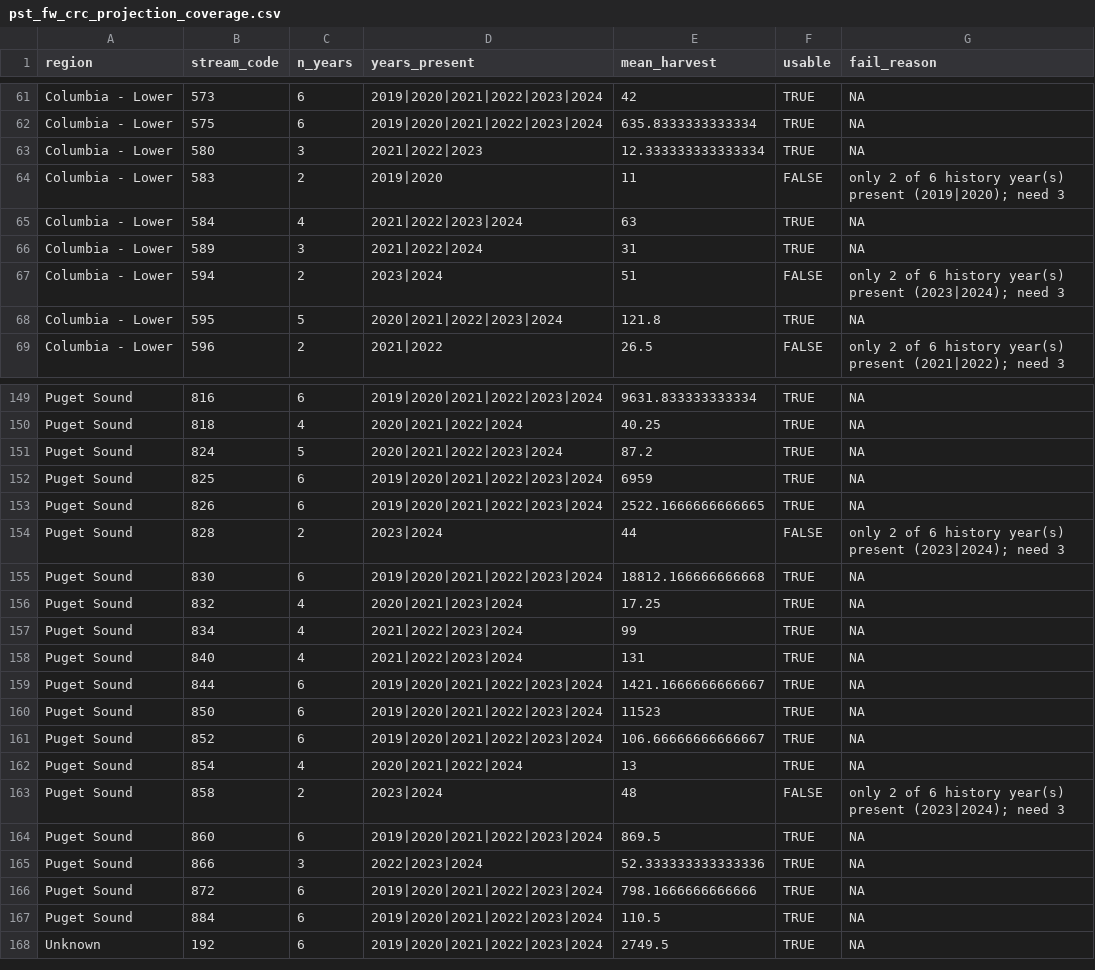
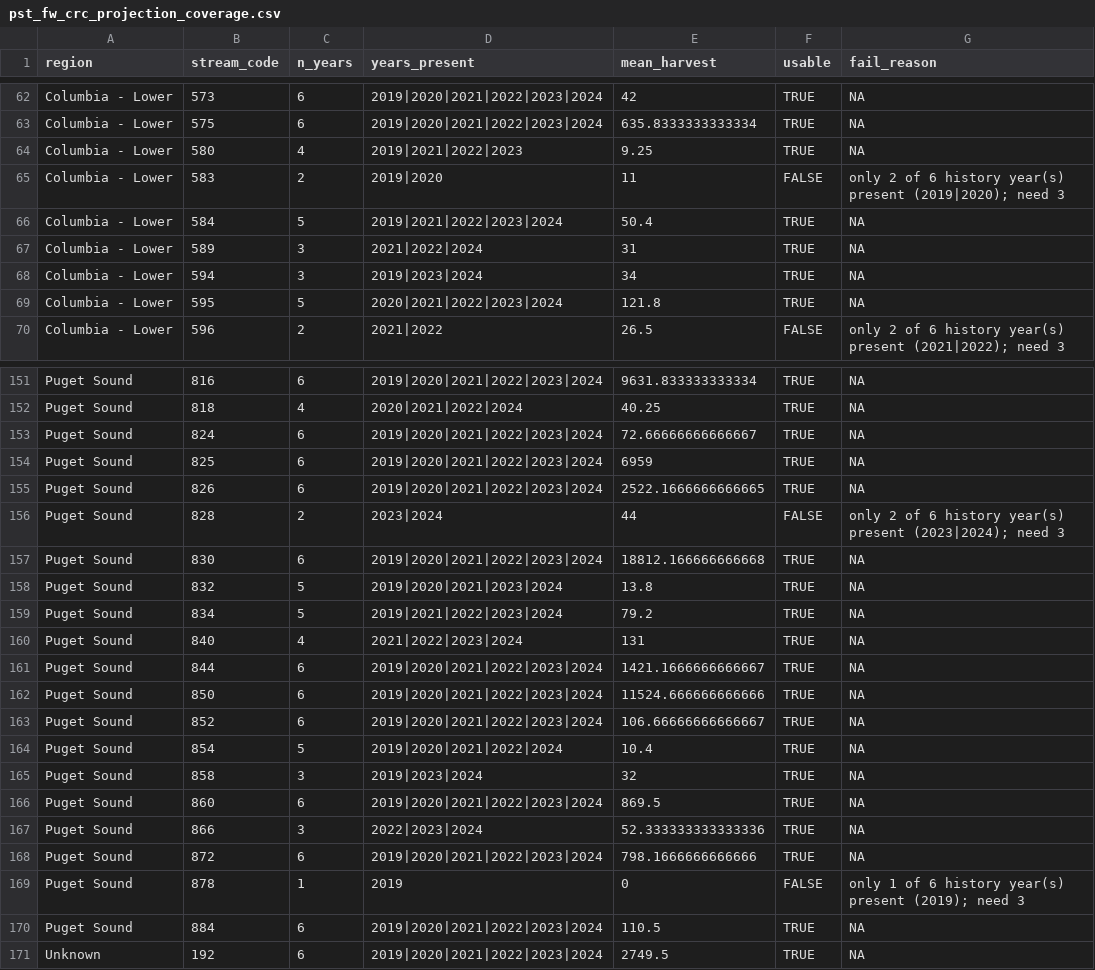
Before and after one commit to dfw-wa/CreelEstimates, a CSV file: analysis/pst/outputs/pst_fw_crc_projection_coverage.csv, drawn as a sheet; only a part is shown, gaps mark what is left out; the diff covers the shown part only.

```diff
--- a/analysis/pst/outputs/pst_fw_crc_projection_coverage.csv
+++ b/analysis/pst/outputs/pst_fw_crc_projection_coverage.csv
@@ -62,7 +63,7 @@ Columbia - Lower,573,6,2019|2020|2021|2022|2023|2024,42,TRUE,NA
 Columbia - Lower,575,6,2019|2020|2021|2022|2023|2024,635.8333333333334,TRUE,NA
-Columbia - Lower,580,3,2021|2022|2023,12.333333333333334,TRUE,NA
+Columbia - Lower,580,4,2019|2021|2022|2023,9.25,TRUE,NA
 Columbia - Lower,583,2,2019|2020,11,FALSE,only 2 of 6 history year(s) present (2019|2020); need 3
-Columbia - Lower,584,4,2021|2022|2023|2024,63,TRUE,NA
+Columbia - Lower,584,5,2019|2021|2022|2023|2024,50.4,TRUE,NA
 Columbia - Lower,589,3,2021|2022|2024,31,TRUE,NA
-Columbia - Lower,594,2,2023|2024,51,FALSE,only 2 of 6 history year(s) present (2023|2024); need 3
+Columbia - Lower,594,3,2019|2023|2024,34,TRUE,NA
 Columbia - Lower,595,5,2020|2021|2022|2023|2024,121.8,TRUE,NA
@@ -150,3 +152,3 @@ Puget Sound,816,6,2019|2020|2021|2022|2023|2024,9631.833333333334,TRUE,NA
 Puget Sound,818,4,2020|2021|2022|2024,40.25,TRUE,NA
-Puget Sound,824,5,2020|2021|2022|2023|2024,87.2,TRUE,NA
+Puget Sound,824,6,2019|2020|2021|2022|2023|2024,72.66666666666667,TRUE,NA
 Puget Sound,825,6,2019|2020|2021|2022|2023|2024,6959,TRUE,NA
@@ -155,10 +157,10 @@ Puget Sound,828,2,2023|2024,44,FALSE,only 2 of 6 history year(s) present (2023|2
 Puget Sound,830,6,2019|2020|2021|2022|2023|2024,18812.166666666668,TRUE,NA
-Puget Sound,832,4,2020|2021|2023|2024,17.25,TRUE,NA
-Puget Sound,834,4,2021|2022|2023|2024,99,TRUE,NA
+Puget Sound,832,5,2019|2020|2021|2023|2024,13.8,TRUE,NA
+Puget Sound,834,5,2019|2021|2022|2023|2024,79.2,TRUE,NA
 Puget Sound,840,4,2021|2022|2023|2024,131,TRUE,NA
 Puget Sound,844,6,2019|2020|2021|2022|2023|2024,1421.1666666666667,TRUE,NA
-Puget Sound,850,6,2019|2020|2021|2022|2023|2024,11523,TRUE,NA
+Puget Sound,850,6,2019|2020|2021|2022|2023|2024,11524.666666666666,TRUE,NA
 Puget Sound,852,6,2019|2020|2021|2022|2023|2024,106.66666666666667,TRUE,NA
-Puget Sound,854,4,2020|2021|2022|2024,13,TRUE,NA
-Puget Sound,858,2,2023|2024,48,FALSE,only 2 of 6 history year(s) present (2023|2024); need 3
+Puget Sound,854,5,2019|2020|2021|2022|2024,10.4,TRUE,NA
+Puget Sound,858,3,2019|2023|2024,32,TRUE,NA
 Puget Sound,860,6,2019|2020|2021|2022|2023|2024,869.5,TRUE,NA
@@ -166,2 +168,3 @@ Puget Sound,866,3,2022|2023|2024,52.333333333333336,TRUE,NA
 Puget Sound,872,6,2019|2020|2021|2022|2023|2024,798.1666666666666,TRUE,NA
+Puget Sound,878,1,2019,0,FALSE,only 1 of 6 history year(s) present (2019); need 3
 Puget Sound,884,6,2019|2020|2021|2022|2023|2024,110.5,TRUE,NA
```
Also changed, not shown: 2 added rows and 71 edited cells elsewhere in this file, analysis/pst/outputs/pst_fw_crc_projection.csv, analysis/pst/outputs/pst_fw_crc_projection_sanity.csv, 11 other files.
